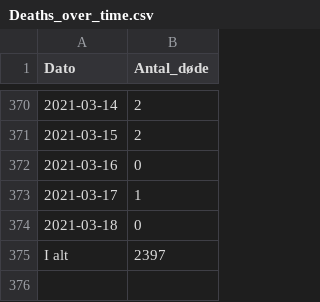
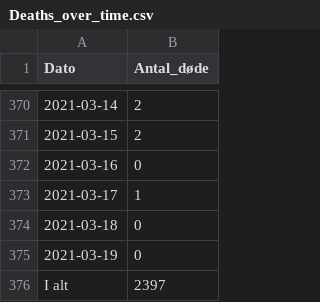
Before and after one commit to brinchj/ssi, a CSV file: vaccines/data/Deaths_over_time.csv, drawn as a sheet; only a part is shown, gaps mark what is left out; the diff names each change by its address in the sheet, - before the commit and + after, or states it on an @@ line.

```diff
--- a/vaccines/data/Deaths_over_time.csv
+++ b/vaccines/data/Deaths_over_time.csv
+row 375: 2021-03-19 | 0
```
Also changed, not shown: vaccines/data/Newly_admitted_over_time.csv, vaccines/data/Vaccine_DB/FaerdigVacc_region_dag.csv, 3 other files.
